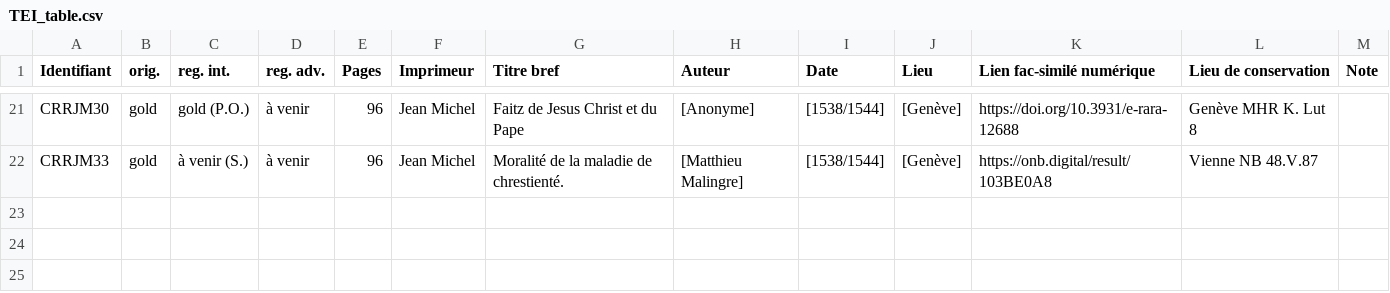
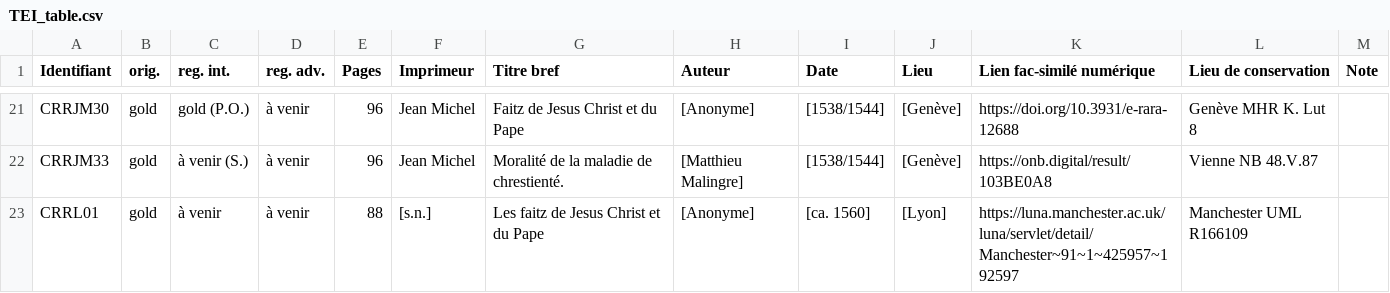
Before and after one commit to SETAFDH/TEI-SETAF, a CSV file: TEI_table.csv, drawn as a sheet; only a part is shown, gaps mark what is left out; the diff names each change by its address in the sheet, - before the commit and + after, or states it on an @@ line.

Commit message:
Update TEI_table.csv

```diff
--- a/TEI_table.csv
+++ b/TEI_table.csv
+row 23: CRRL01 | gold | à venir | à venir | 88 | [s.n.] | Les faitz de Jesus Christ et du Pape | [Anonyme] | [ca. 1560] | [Lyon] | https://luna.manchester.ac.uk/luna/servlet/detail/Manchester~91~1~425957~192597 | Manchester UML R166109
```
